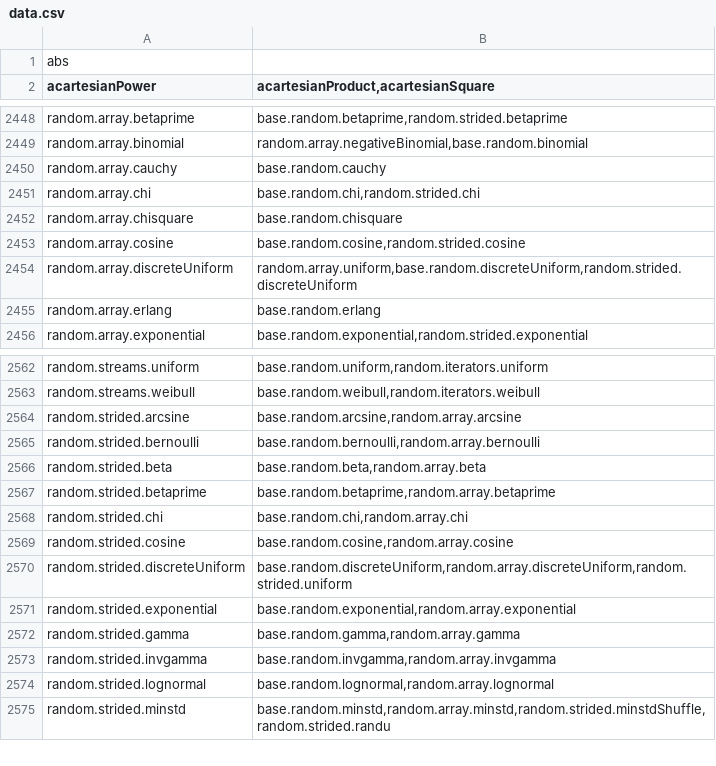
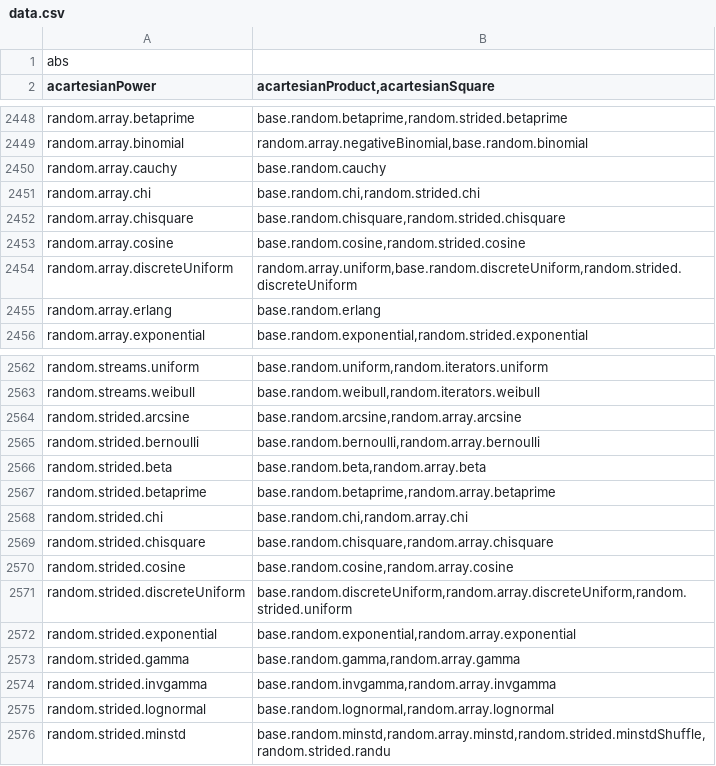
Before and after one commit to stdlib-js/namespace-alias2related, a CSV file: data/data.csv, drawn as a sheet; only a part is shown, gaps mark what is left out.

```diff
--- a/data/data.csv
+++ b/data/data.csv
@@ -2451,3 +2451,3 @@ random.array.cauchy,"base.random.cauchy"
 random.array.chi,"base.random.chi,random.strided.chi"
-random.array.chisquare,"base.random.chisquare"
+random.array.chisquare,"base.random.chisquare,random.strided.chisquare"
 random.array.cosine,"base.random.cosine,random.strided.cosine"
@@ -2568,2 +2568,3 @@ random.strided.betaprime,"base.random.betaprime,random.array.betaprime"
 random.strided.chi,"base.random.chi,random.array.chi"
+random.strided.chisquare,"base.random.chisquare,random.array.chisquare"
 random.strided.cosine,"base.random.cosine,random.array.cosine"
```
Also changed, not shown: 3 other files.
